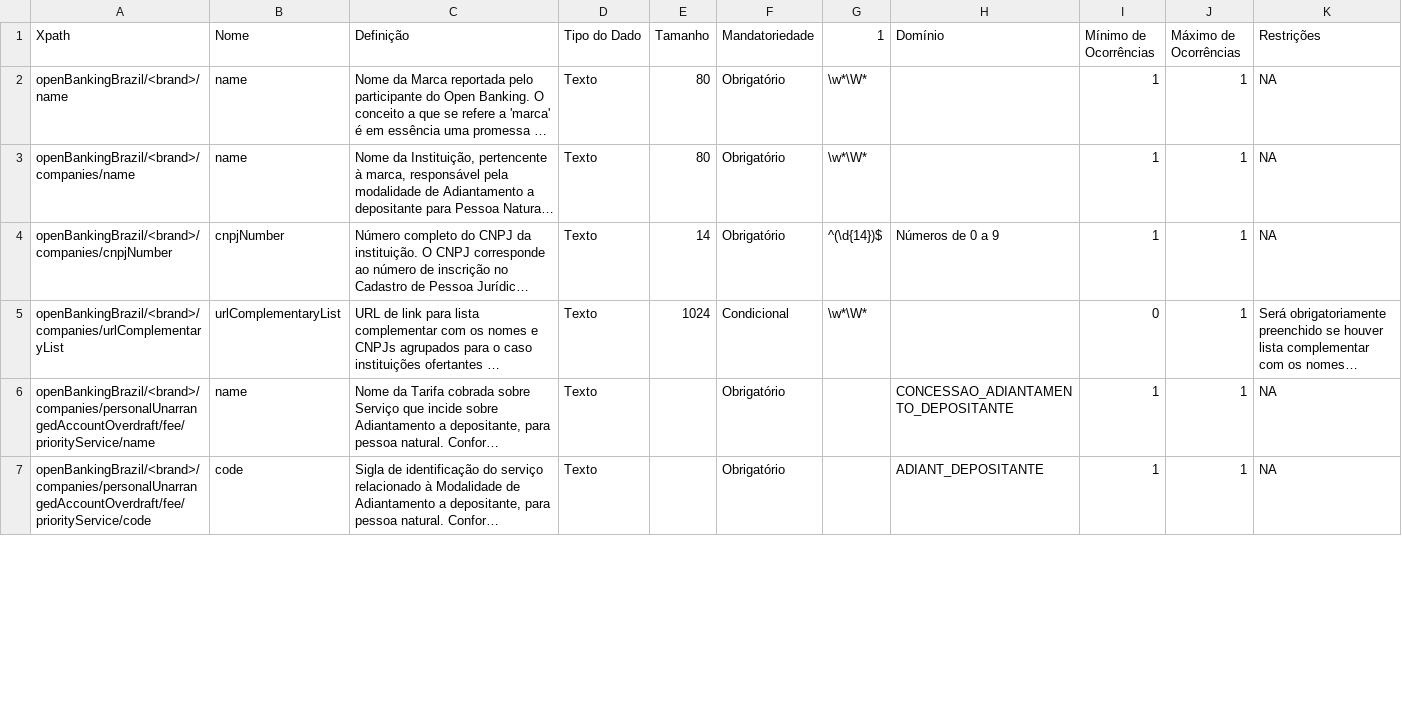
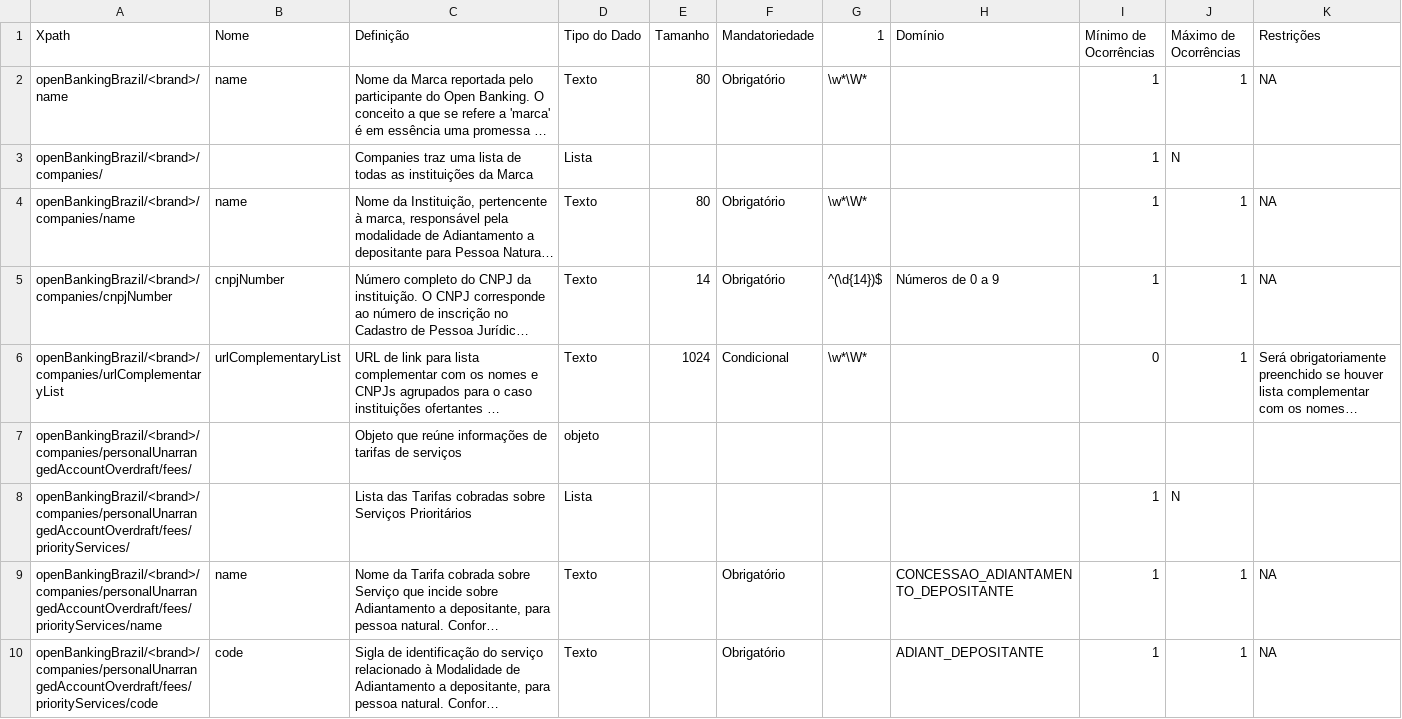
Before and after one commit to marcelomrwin/areadesenvolvedor, a CSV file: dictionary/personal_unarranged_account_overdraft.csv, drawn as a sheet; only a part is shown; long unchanged cells end in …; addresses are those after the commit; the diff covers the shown part only; the diff names each change by its address in the sheet, - before the commit and + after, or states it on an @@ line.

```diff
--- a/dictionary/personal_unarranged_account_overdraft.csv
+++ b/dictionary/personal_unarranged_account_overdraft.csv
+row 3: openBankingBrazil/<brand>/companies/ |  | Companies traz uma lista de todas as instituições da Marca | Lista |  |  |  |  | 1 | N
+row 7: openBankingBrazil/<brand>/companies/personalUnarrangedAccountOverdraft/fees/ |  | Objeto que reúne informações de tarifas de serviços | objeto
+row 8: openBankingBrazil/<brand>/companies/personalUnarrangedAccountOverdraft/fees/priorityServices/ |  | Lista das Tarifas cobradas sobre Serviços Prioritários | Lista |  |  |  |  | 1 | N
-A9 (Xpath): openBankingBrazil/<brand>/companies/personalUnarrangedAccountOverdraft/fee/priorityService/name
+A9 (Xpath): openBankingBrazil/<brand>/companies/personalUnarrangedAccountOverdraft/fees/priorityServices/name
-A10 (Xpath): openBankingBrazil/<brand>/companies/personalUnarrangedAccountOverdraft/fee/priorityService/code
+A10 (Xpath): openBankingBrazil/<brand>/companies/personalUnarrangedAccountOverdraft/fees/priorityServices/code
```
Also changed, not shown: 5 added rows, 4 removed rows and 19 edited cells elsewhere in this file, dictionary/business_unarranged_account_overdraft.csv, 2 other files.
